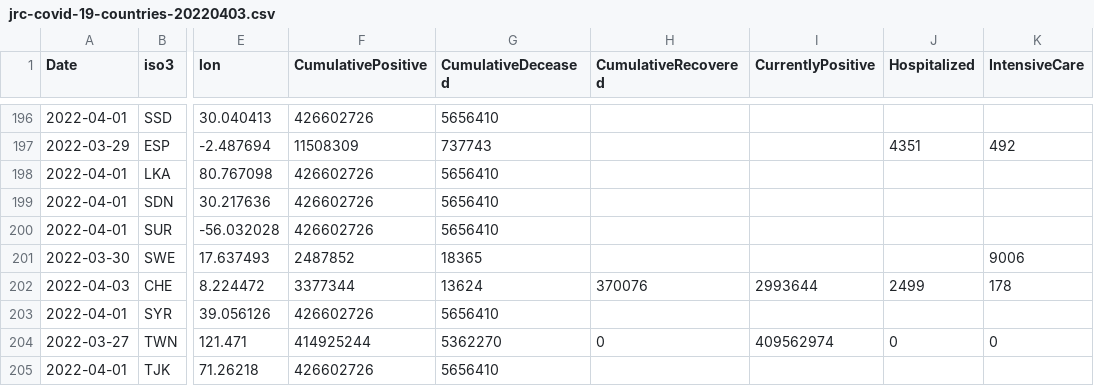
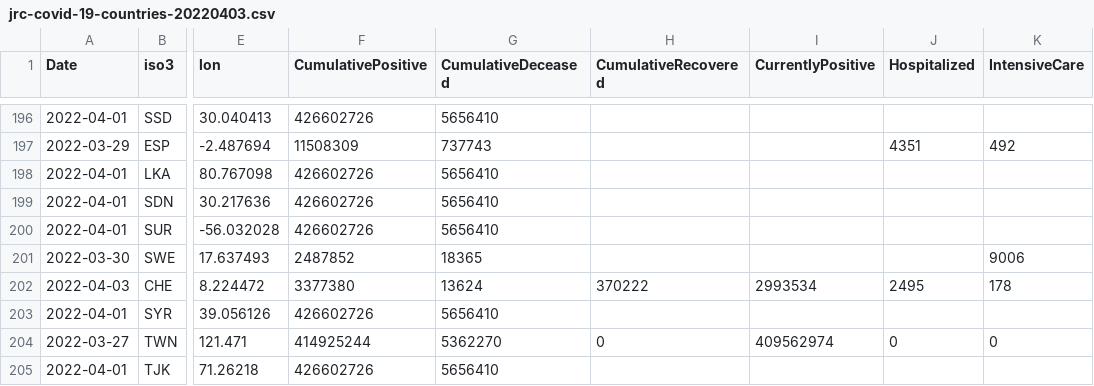
Before and after one commit to epistemological/world_covid_eu, a CSV file: data-by-country/jrc-covid-19-countries-20220403.csv, drawn as a sheet; only a part is shown, gaps mark what is left out; the diff names each change by its address in the sheet, - before the commit and + after, or states it on an @@ line.

```diff
--- a/data-by-country/jrc-covid-19-countries-20220403.csv
+++ b/data-by-country/jrc-covid-19-countries-20220403.csv
-F202 (CumulativePositive): 3377344
+F202 (CumulativePositive): 3377380
-H202 (CumulativeRecovered): 370076
+H202 (CumulativeRecovered): 370222
-I202 (CurrentlyPositive): 2993644
+I202 (CurrentlyPositive): 2993534
-J202 (Hospitalized): 2499
+J202 (Hospitalized): 2495
```
Also changed, not shown: data-by-country/jrc-covid-19-countries-latest.csv, data-of-world/jrc-covid-19-world-latest.csv, 3 other files.
